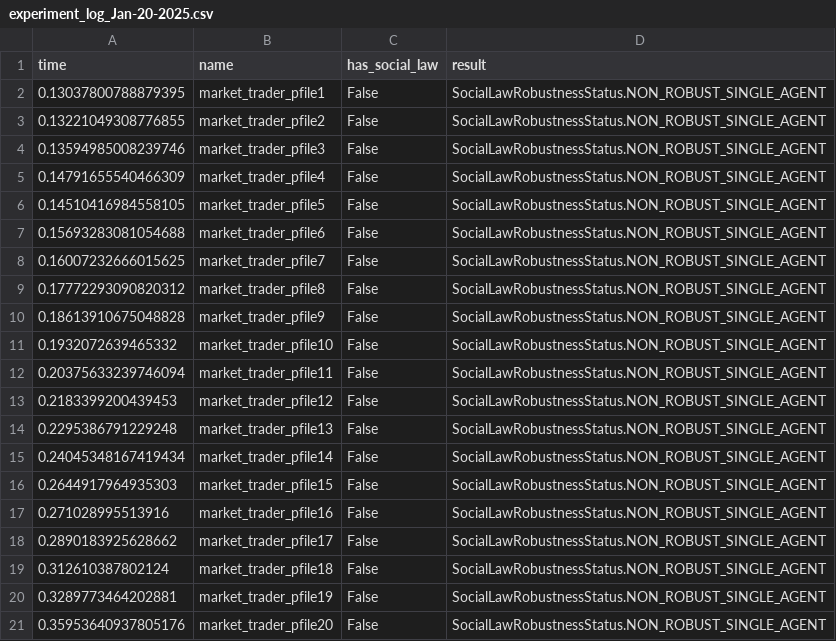
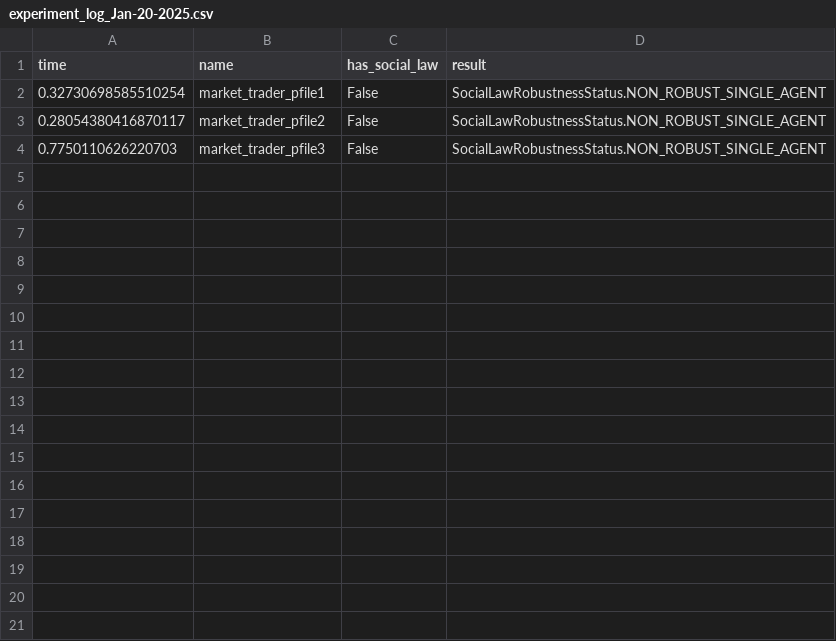
Before and after one commit to Ev713/up_social_laws_experimentation, a CSV file: experimentation/logs/experiment_log_Jan-20-2025.csv, drawn as a sheet.

Commit message:
social laws, domains, jsons

```diff
--- a/experimentation/logs/experiment_log_Jan-20-2025.csv
+++ b/experimentation/logs/experiment_log_Jan-20-2025.csv
@@ -1,21 +1,4 @@
 time,name,has_social_law,result
-0.13037800788879395,market_trader_pfile1,False,SocialLawRobustnessStatus.NON_ROBUST_SINGLE_AGENT
-0.13221049308776855,market_trader_pfile2,False,SocialLawRobustnessStatus.NON_ROBUST_SINGLE_AGENT
-0.13594985008239746,market_trader_pfile3,False,SocialLawRobustnessStatus.NON_ROBUST_SINGLE_AGENT
-0.14791655540466309,market_trader_pfile4,False,SocialLawRobustnessStatus.NON_ROBUST_SINGLE_AGENT
-0.14510416984558105,market_trader_pfile5,False,SocialLawRobustnessStatus.NON_ROBUST_SINGLE_AGENT
-0.15693283081054688,market_trader_pfile6,False,SocialLawRobustnessStatus.NON_ROBUST_SINGLE_AGENT
-0.16007232666015625,market_trader_pfile7,False,SocialLawRobustnessStatus.NON_ROBUST_SINGLE_AGENT
-0.17772293090820312,market_trader_pfile8,False,SocialLawRobustnessStatus.NON_ROBUST_SINGLE_AGENT
-0.18613910675048828,market_trader_pfile9,False,SocialLawRobustnessStatus.NON_ROBUST_SINGLE_AGENT
-0.1932072639465332,market_trader_pfile10,False,SocialLawRobustnessStatus.NON_ROBUST_SINGLE_AGENT
-0.20375633239746094,market_trader_pfile11,False,SocialLawRobustnessStatus.NON_ROBUST_SINGLE_AGENT
-0.2183399200439453,market_trader_pfile12,False,SocialLawRobustnessStatus.NON_ROBUST_SINGLE_AGENT
-0.2295386791229248,market_trader_pfile13,False,SocialLawRobustnessStatus.NON_ROBUST_SINGLE_AGENT
-0.24045348167419434,market_trader_pfile14,False,SocialLawRobustnessStatus.NON_ROBUST_SINGLE_AGENT
-0.2644917964935303,market_trader_pfile15,False,SocialLawRobustnessStatus.NON_ROBUST_SINGLE_AGENT
-0.271028995513916,market_trader_pfile16,False,SocialLawRobustnessStatus.NON_ROBUST_SINGLE_AGENT
-0.2890183925628662,market_trader_pfile17,False,SocialLawRobustnessStatus.NON_ROBUST_SINGLE_AGENT
-0.312610387802124,market_trader_pfile18,False,SocialLawRobustnessStatus.NON_ROBUST_SINGLE_AGENT
-0.3289773464202881,market_trader_pfile19,False,SocialLawRobustnessStatus.NON_ROBUST_SINGLE_AGENT
-0.35953640937805176,market_trader_pfile20,False,SocialLawRobustnessStatus.NON_ROBUST_SINGLE_AGENT
+0.32730698585510254,market_trader_pfile1,False,SocialLawRobustnessStatus.NON_ROBUST_SINGLE_AGENT
+0.28054380416870117,market_trader_pfile2,False,SocialLawRobustnessStatus.NON_ROBUST_SINGLE_AGENT
+0.7750110626220703,market_trader_pfile3,False,SocialLawRobustnessStatus.NON_ROBUST_SINGLE_AGENT
```
Also changed, not shown: 23 other files.
